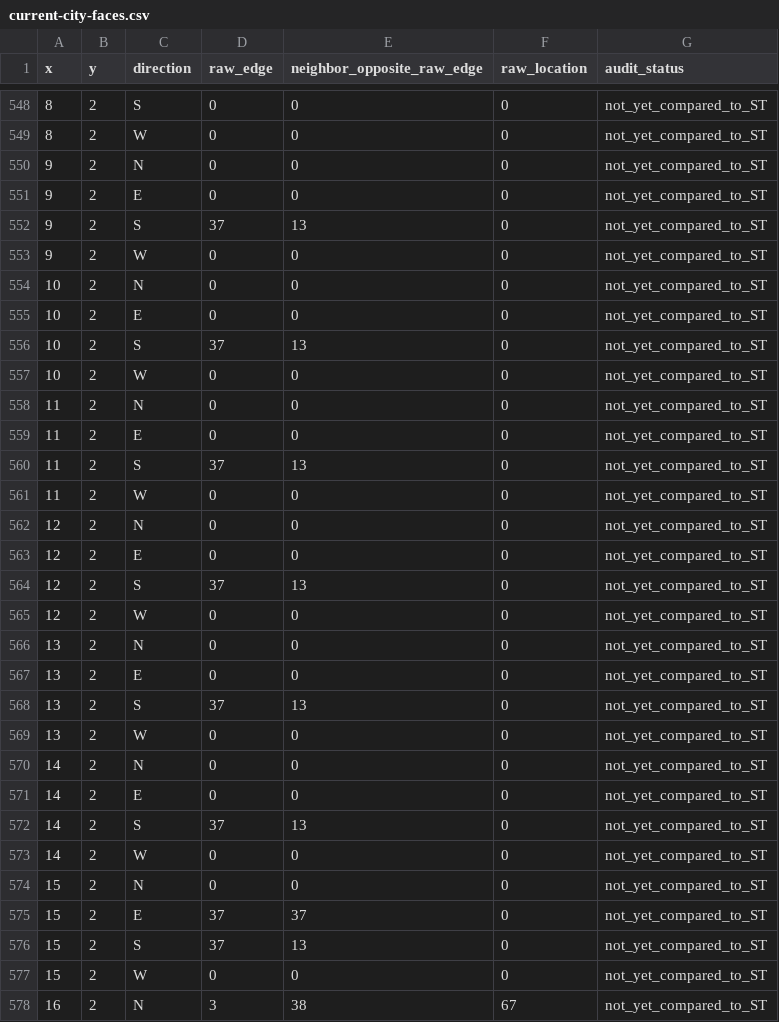
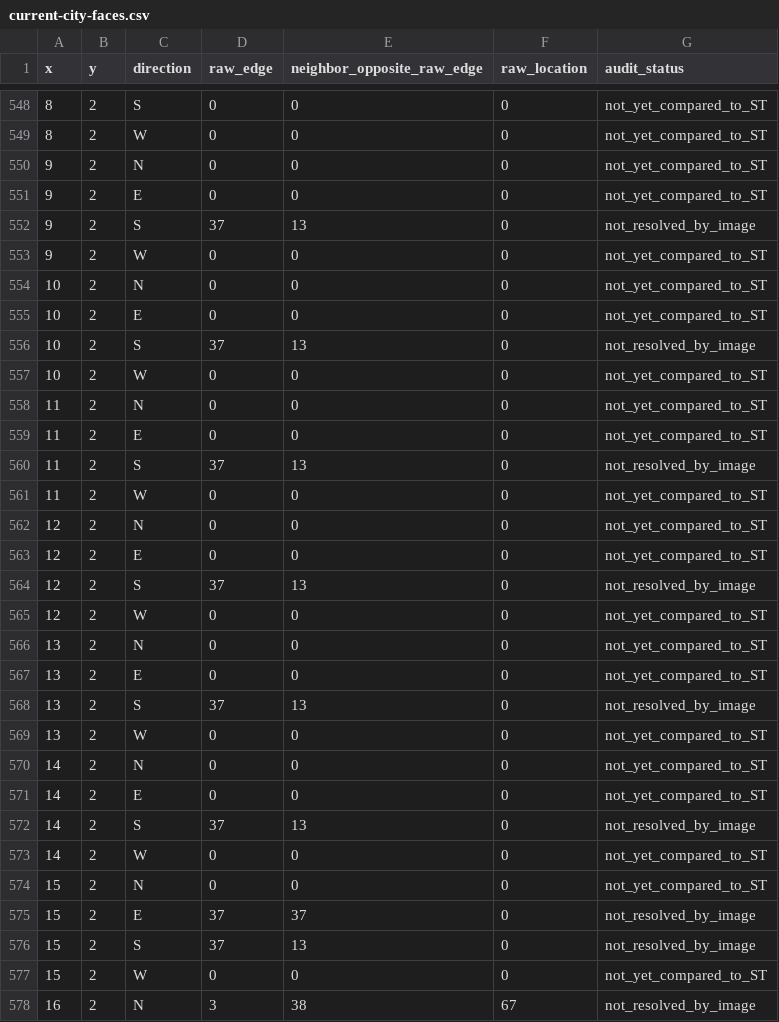
Before and after one commit to mcmcgreevy/Alternate-Reality-Continues, a CSV file: docs/s05/current-city-faces.csv, drawn as a sheet; only a part is shown, gaps mark what is left out; the diff covers the shown part only.

```diff
--- a/docs/s05/current-city-faces.csv
+++ b/docs/s05/current-city-faces.csv
@@ -551,3 +551,3 @@ x,y,direction,raw_edge,neighbor_opposite_raw_edge,raw_location,audit_status
 9,2,E,0,0,0,not_yet_compared_to_ST
-9,2,S,37,13,0,not_yet_compared_to_ST
+9,2,S,37,13,0,not_resolved_by_image
 9,2,W,0,0,0,not_yet_compared_to_ST
@@ -555,3 +555,3 @@ x,y,direction,raw_edge,neighbor_opposite_raw_edge,raw_location,audit_status
 10,2,E,0,0,0,not_yet_compared_to_ST
-10,2,S,37,13,0,not_yet_compared_to_ST
+10,2,S,37,13,0,not_resolved_by_image
 10,2,W,0,0,0,not_yet_compared_to_ST
@@ -559,3 +559,3 @@ x,y,direction,raw_edge,neighbor_opposite_raw_edge,raw_location,audit_status
 11,2,E,0,0,0,not_yet_compared_to_ST
-11,2,S,37,13,0,not_yet_compared_to_ST
+11,2,S,37,13,0,not_resolved_by_image
 11,2,W,0,0,0,not_yet_compared_to_ST
@@ -563,3 +563,3 @@ x,y,direction,raw_edge,neighbor_opposite_raw_edge,raw_location,audit_status
 12,2,E,0,0,0,not_yet_compared_to_ST
-12,2,S,37,13,0,not_yet_compared_to_ST
+12,2,S,37,13,0,not_resolved_by_image
 12,2,W,0,0,0,not_yet_compared_to_ST
@@ -567,3 +567,3 @@ x,y,direction,raw_edge,neighbor_opposite_raw_edge,raw_location,audit_status
 13,2,E,0,0,0,not_yet_compared_to_ST
-13,2,S,37,13,0,not_yet_compared_to_ST
+13,2,S,37,13,0,not_resolved_by_image
 13,2,W,0,0,0,not_yet_compared_to_ST
@@ -571,8 +571,8 @@ x,y,direction,raw_edge,neighbor_opposite_raw_edge,raw_location,audit_status
 14,2,E,0,0,0,not_yet_compared_to_ST
-14,2,S,37,13,0,not_yet_compared_to_ST
+14,2,S,37,13,0,not_resolved_by_image
 14,2,W,0,0,0,not_yet_compared_to_ST
 15,2,N,0,0,0,not_yet_compared_to_ST
-15,2,E,37,37,0,not_yet_compared_to_ST
-15,2,S,37,13,0,not_yet_compared_to_ST
+15,2,E,37,37,0,not_resolved_by_image
+15,2,S,37,13,0,not_resolved_by_image
 15,2,W,0,0,0,not_yet_compared_to_ST
-16,2,N,3,38,67,not_yet_compared_to_ST
+16,2,N,3,38,67,not_resolved_by_image
```
Also changed, not shown: 135 edited cells elsewhere in this file, docs/s05/candidate-st-face-comparison.csv, 10 other files.
